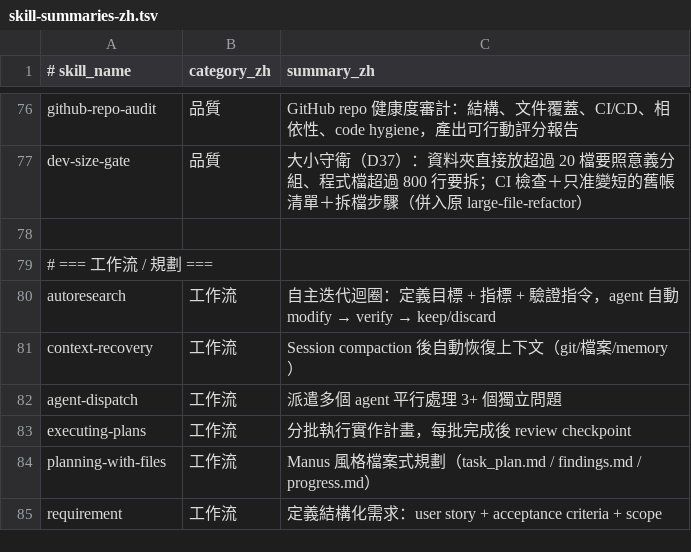
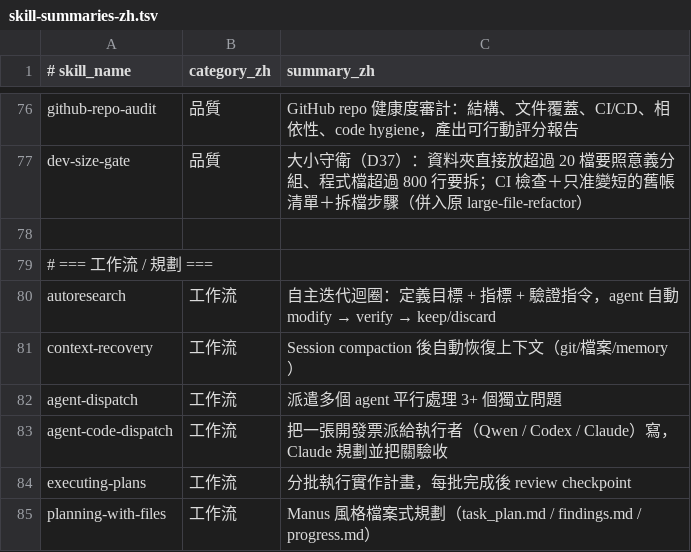
Before and after one commit to manibari/rivendell, a TSV file: platform/capabilities/catalog/skill-summaries-zh.tsv, drawn as a sheet; only a part is shown, gaps mark what is left out; the shorter side is filled out with more unchanged rows.

```diff
--- a/platform/capabilities/catalog/skill-summaries-zh.tsv
+++ b/platform/capabilities/catalog/skill-summaries-zh.tsv
@@ -82,2 +82,3 @@ context-recovery	工作流	Session compaction 後自動恢復上下文（git/檔
 agent-dispatch	工作流	派遣多個 agent 平行處理 3+ 個獨立問題
+agent-code-dispatch	工作流	把一張開發票派給執行者（Qwen / Codex / Claude）寫，Claude 規劃並把關驗收
 executing-plans	工作流	分批執行實作計畫，每批完成後 review checkpoint
```
Also changed, not shown: 9 other files.
